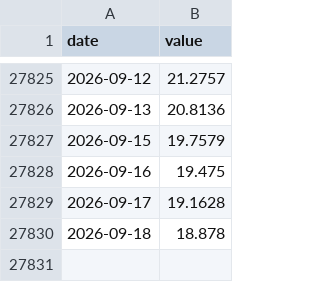
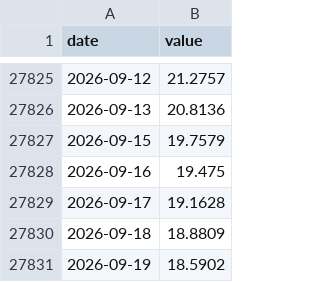
Before and after one commit to petedilworth/muskoka-tracker, a CSV file: data/history/flow-02EB008.csv, drawn as a sheet; only a part is shown, gaps mark what is left out.

```diff
--- a/data/history/flow-02EB008.csv
+++ b/data/history/flow-02EB008.csv
@@ -27829,2 +27829,3 @@ date,value
 2026-09-17,19.1628
-2026-09-18,18.878
+2026-09-18,18.8809
+2026-09-19,18.5902
```
Also changed, not shown: data/history/flow-02EB004.csv, data/history/level-02EB008.csv, 20 other files.
